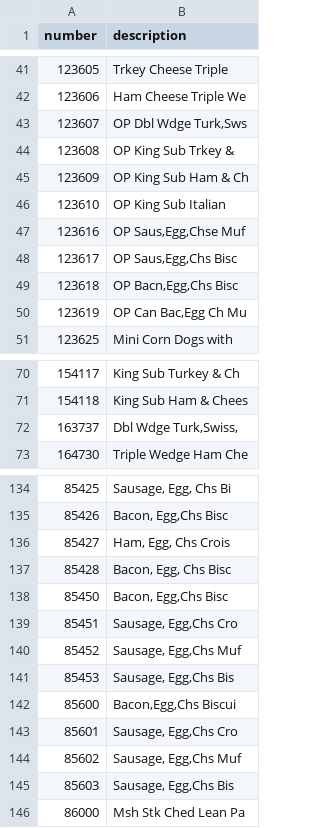
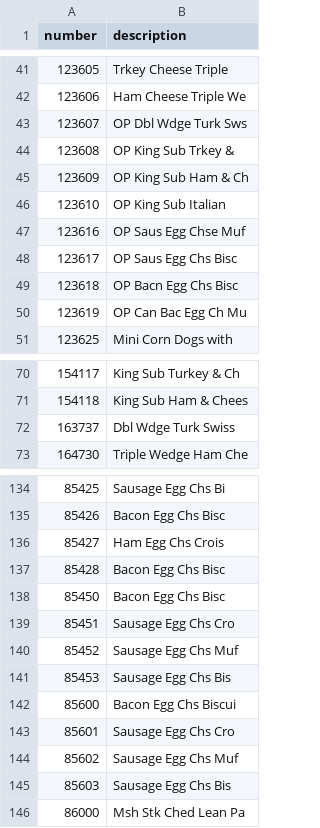
Before and after one commit to dylan-conlin/SK-Quality-Assurance-App, a CSV file: db/iteminfo.csv, drawn as a sheet; only a part is shown, gaps mark what is left out; the diff covers the shown part only.

```diff
--- a/db/iteminfo.csv
+++ b/db/iteminfo.csv
@@ -43 +43 @@ number,description
-123607,"OP Dbl Wdge Turk,Sws"
+123607, OP Dbl Wdge Turk Sws
@@ -47,4 +47,4 @@ number,description
-123616,"OP Saus,Egg,Chse Muf"
-123617,"OP Saus,Egg,Chs Bisc"
-123618,"OP Bacn,Egg,Chs Bisc"
-123619,"OP Can Bac,Egg Ch Mu"
+123616, OP Saus Egg Chse Muf
+123617, OP Saus Egg Chs Bisc
+123618, OP Bacn Egg Chs Bisc
+123619, OP Can Bac Egg Ch Mu
@@ -72 +72 @@ number,description
-163737,"Dbl Wdge Turk,Swiss,"
+163737, Dbl Wdge Turk Swiss
@@ -134,12 +134,12 @@ number,description
-85425,"Sausage, Egg, Chs Bi"
-85426,"Bacon, Egg,Chs Bisc "
-85427,"Ham, Egg, Chs Crois "
-85428,"Bacon, Egg, Chs Bisc"
-85450,"Bacon, Egg,Chs Bisc "
-85451,"Sausage, Egg,Chs Cro"
-85452,"Sausage, Egg,Chs Muf"
-85453,"Sausage, Egg,Chs Bis"
-85600,"Bacon,Egg,Chs Biscui"
-85601,"Sausage, Egg,Chs Cro"
-85602,"Sausage, Egg,Chs Muf"
-85603,"Sausage, Egg,Chs Bis"
+85425, Sausage  Egg  Chs Bi
+85426, Bacon  Egg Chs Bisc
+85427, Ham  Egg  Chs Crois
+85428, Bacon  Egg  Chs Bisc
+85450, Bacon  Egg Chs Bisc
+85451, Sausage  Egg Chs Cro
+85452, Sausage  Egg Chs Muf
+85453, Sausage  Egg Chs Bis
+85600, Bacon Egg Chs Biscui
+85601, Sausage  Egg Chs Cro
+85602, Sausage  Egg Chs Muf
+85603, Sausage  Egg Chs Bis
```
Also changed, not shown: 66 edited cells elsewhere in this file.
